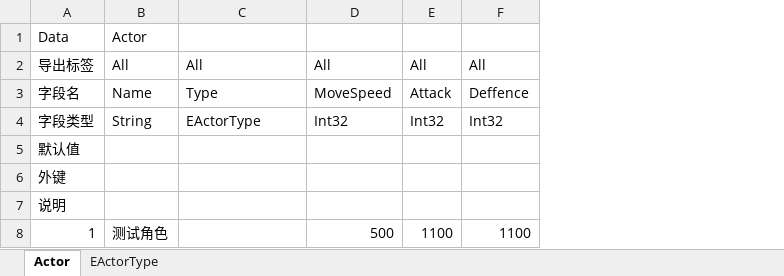
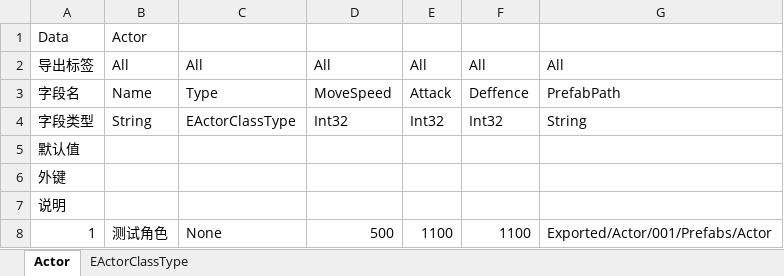
Before and after one commit to zhilong0606/MonMoose, an Excel workbook: StaticData/Actor.xlsx, sheet Actor, drawn as a sheet; values as stored, in another font and other column widths than the file's, no borders; the diff names each change by its address in the sheet, - before the commit and + after, or states it on an @@ line.

Commit message:
dataexporter add postfix and use staticdata in project

```diff
--- a/StaticData/Actor.xlsx (sheet Actor)
+++ b/StaticData/Actor.xlsx (sheet Actor)
-sheet tab: EActorType
+sheet tab: EActorClassType
+column G, rows 2-8: All | PrefabPath | String |  |  |  | Exported/Actor/001/Prefabs/Actor
-C4: EActorType
+C4: EActorClassType
-C8: (empty)
+C8: None
```
Also changed, not shown: 36 other files.
